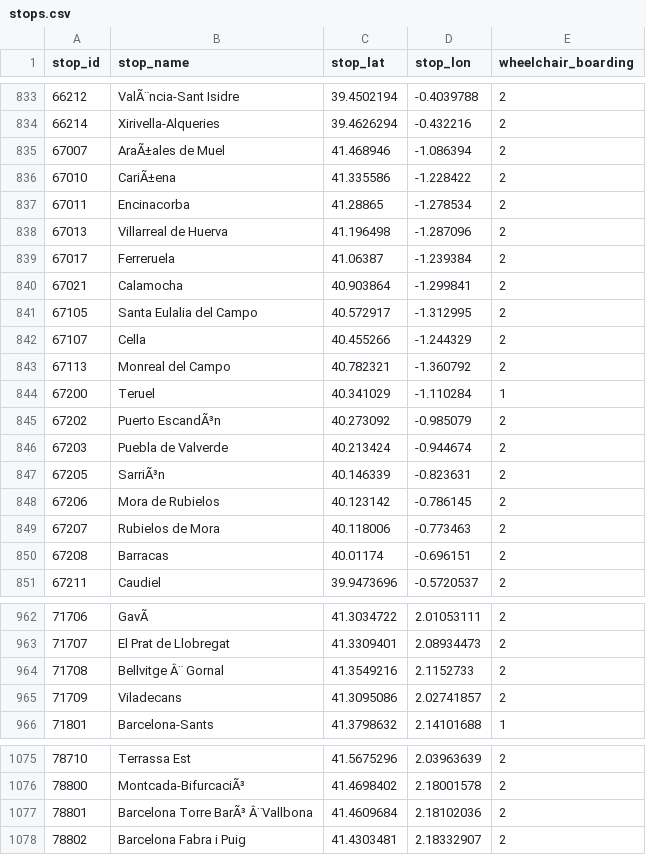
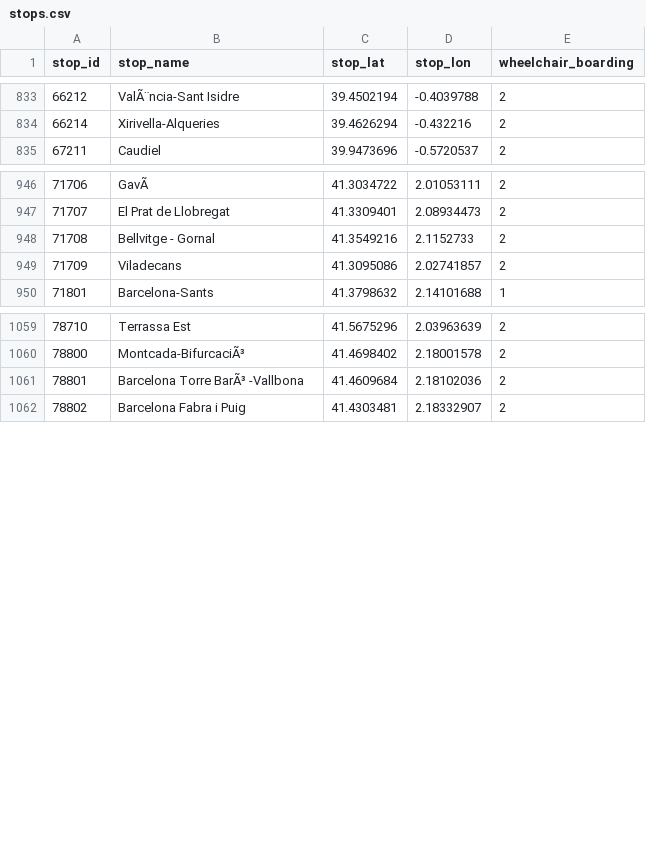
Before and after one commit to WireNext/cercaniasgtfs, a CSV file: data_csv/stops.csv, drawn as a sheet; only a part is shown, gaps mark what is left out.

```diff
--- a/data_csv/stops.csv
+++ b/data_csv/stops.csv
@@ -834,18 +834,2 @@ stop_id,stop_name,stop_lat,stop_lon,wheelchair_boarding
 66214,Xirivella-Alqueries,39.4626294,-0.432216,2
-67007,AraÃ±ales de Muel,41.468946,-1.086394,2
-67010,CariÃ±ena,41.335586,-1.228422,2
-67011,Encinacorba,41.28865,-1.278534,2
-67013,Villarreal de Huerva,41.196498,-1.287096,2
-67017,Ferreruela,41.06387,-1.239384,2
-67021,Calamocha,40.903864,-1.299841,2
-67105,Santa Eulalia del Campo,40.572917,-1.312995,2
-67107,Cella,40.455266,-1.244329,2
-67113,Monreal del Campo,40.782321,-1.360792,2
-67200,Teruel,40.341029,-1.110284,1
-67202,Puerto EscandÃ³n,40.273092,-0.985079,2
-67203,Puebla de Valverde,40.213424,-0.944674,2
-67205,SarriÃ³n,40.146339,-0.823631,2
-67206,Mora de Rubielos,40.123142,-0.786145,2
-67207,Rubielos de Mora,40.118006,-0.773463,2
-67208,Barracas,40.01174,-0.696151,2
 67211,Caudiel,39.9473696,-0.5720537,2
@@ -963,3 +947,3 @@ stop_id,stop_name,stop_lat,stop_lon,wheelchair_boarding
 71707,El Prat de Llobregat,41.3309401,2.08934473,2
-71708,Bellvitge Â¨ Gornal,41.3549216,2.1152733,2
+71708,Bellvitge - Gornal,41.3549216,2.1152733,2
 71709,Viladecans,41.3095086,2.02741857,2
@@ -1076,3 +1060,3 @@ stop_id,stop_name,stop_lat,stop_lon,wheelchair_boarding
 78800,Montcada-BifurcaciÃ³,41.4698402,2.18001578,2
-78801,Barcelona Torre BarÃ³ Â¨Vallbona,41.4609684,2.18102036,2
+78801,Barcelona Torre BarÃ³ -Vallbona,41.4609684,2.18102036,2
 78802,Barcelona Fabra i Puig,41.4303481,2.18332907,2
```
Also changed, not shown: data_csv/calendar.csv, data_csv/routes.csv, 1 other file.
